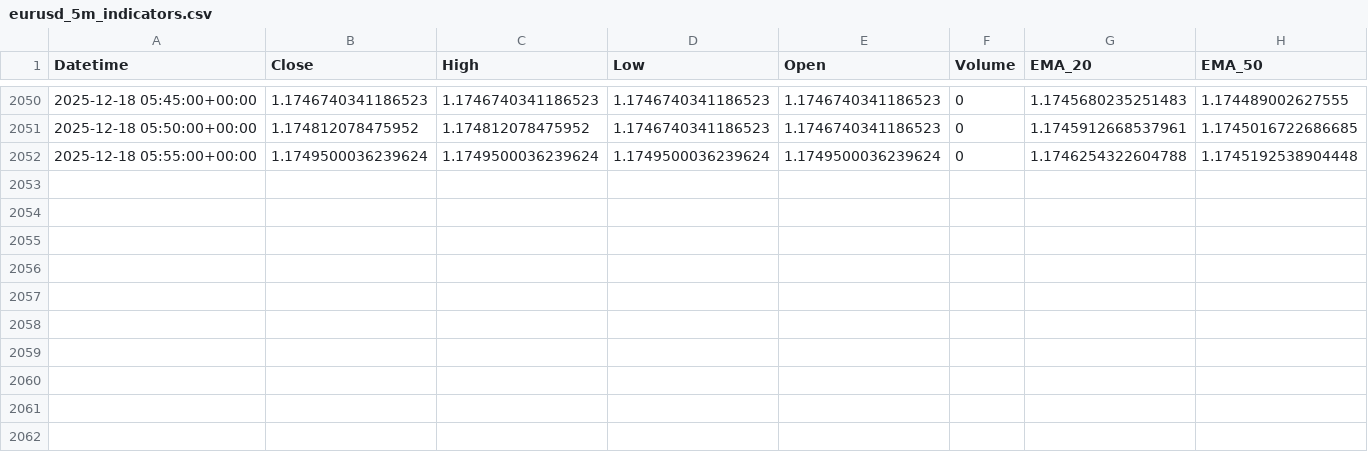
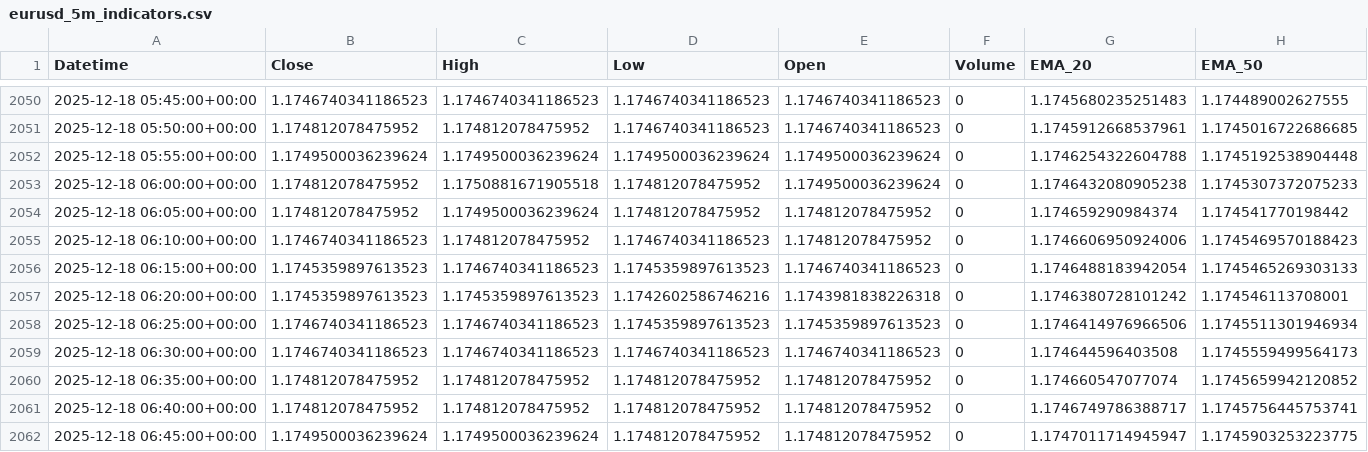
Before and after one commit to jsgaston82/IG-Trading, a CSV file: data/eurusd_5m_indicators.csv, drawn as a sheet; only a part is shown, gaps mark what is left out; rows hold the shown columns only; the diff covers the shown part only; the diff names each change by its address in the sheet, - before the commit and + after, or states it on an @@ line.

```diff
--- a/data/eurusd_5m_indicators.csv
+++ b/data/eurusd_5m_indicators.csv
+row 2053: 2025-12-18 06:00:00+00:00 | 1.174812078475952 | 1.1750881671905518 | 1.174812078475952 | 1.1749500036239624 | 0 | 1.1746432080905238 | 1.1745307372075233
+row 2054: 2025-12-18 06:05:00+00:00 | 1.174812078475952 | 1.1749500036239624 | 1.174812078475952 | 1.174812078475952 | 0 | 1.174659290984374 | 1.174541770198442
+row 2055: 2025-12-18 06:10:00+00:00 | 1.1746740341186523 | 1.174812078475952 | 1.1746740341186523 | 1.174812078475952 | 0 | 1.1746606950924006 | 1.1745469570188423
+row 2056: 2025-12-18 06:15:00+00:00 | 1.1745359897613523 | 1.1746740341186523 | 1.1745359897613523 | 1.1746740341186523 | 0 | 1.1746488183942054 | 1.1745465269303133
+row 2057: 2025-12-18 06:20:00+00:00 | 1.1745359897613523 | 1.1745359897613523 | 1.1742602586746216 | 1.1743981838226318 | 0 | 1.1746380728101242 | 1.174546113708001
+row 2058: 2025-12-18 06:25:00+00:00 | 1.1746740341186523 | 1.1746740341186523 | 1.1745359897613523 | 1.1745359897613523 | 0 | 1.1746414976966506 | 1.1745511301946934
+row 2059: 2025-12-18 06:30:00+00:00 | 1.1746740341186523 | 1.1746740341186523 | 1.1746740341186523 | 1.1746740341186523 | 0 | 1.174644596403508 | 1.1745559499564173
+row 2060: 2025-12-18 06:35:00+00:00 | 1.174812078475952 | 1.174812078475952 | 1.174812078475952 | 1.174812078475952 | 0 | 1.174660547077074 | 1.1745659942120852
+row 2061: 2025-12-18 06:40:00+00:00 | 1.174812078475952 | 1.174812078475952 | 1.174812078475952 | 1.174812078475952 | 0 | 1.1746749786388717 | 1.1745756445753741
+row 2062: 2025-12-18 06:45:00+00:00 | 1.1749500036239624 | 1.1749500036239624 | 1.174812078475952 | 1.174812078475952 | 0 | 1.1747011714945947 | 1.1745903253223775
```
Also changed, not shown: 10 added rows elsewhere in this file.
